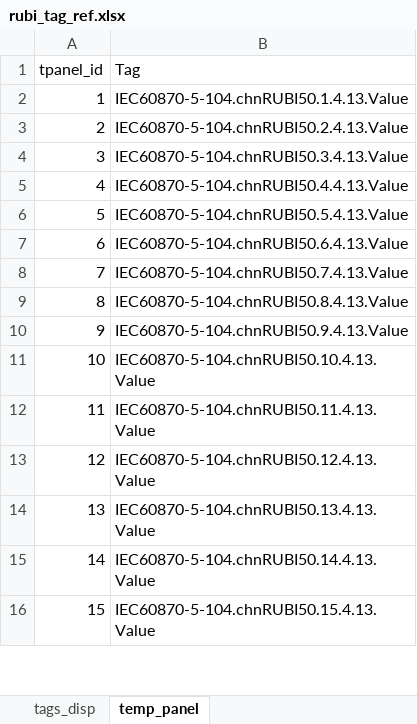
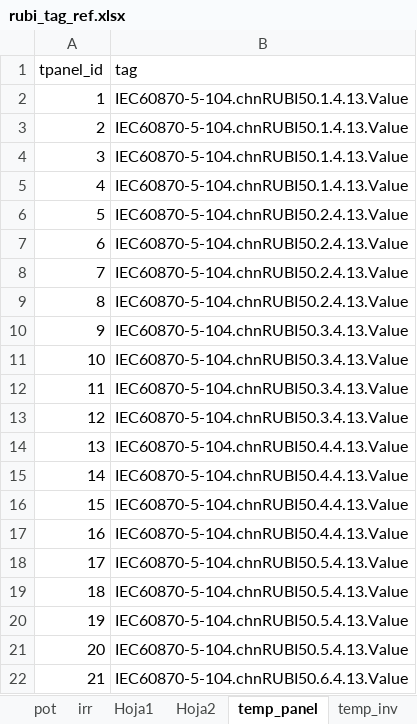
Before and after one commit to EnelExcelencia2022/Rubi_degradaciones, an Excel workbook: dataset/rubi_tag_ref.xlsx, sheet temp_panel, drawn as a sheet; only a part is shown; the shorter side is filled out with more unchanged rows; values as stored, in another font and other column widths than the file's, no borders; addresses are those after the commit; the diff covers the shown part only; the diff names each change by its address in the sheet, - before the commit and + after, or states it on an @@ line.

Commit message:
V2.2
variable Temp. inversor agregada

```diff
--- a/dataset/rubi_tag_ref.xlsx (sheet temp_panel)
+++ b/dataset/rubi_tag_ref.xlsx (sheet temp_panel)
+sheet tab: pot
+sheet tab: irr
+sheet tab: Hoja1
+sheet tab: Hoja2
+sheet tab: temp_inv
-B1: Tag
+B1: tag
+row 2: 1 | IEC60870-5-104.chnRUBI50.1.4.13.Value
+row 3: 2 | IEC60870-5-104.chnRUBI50.1.4.13.Value
+row 4: 3 | IEC60870-5-104.chnRUBI50.1.4.13.Value
@@ column A (tpanel_id) renumbered between rows 5 and 162 @@
+row 7: 6 | IEC60870-5-104.chnRUBI50.2.4.13.Value
+row 8: 7 | IEC60870-5-104.chnRUBI50.2.4.13.Value
+row 9: 8 | IEC60870-5-104.chnRUBI50.2.4.13.Value
+row 10: 9 | IEC60870-5-104.chnRUBI50.3.4.13.Value
+row 11: 10 | IEC60870-5-104.chnRUBI50.3.4.13.Value
+row 12: 11 | IEC60870-5-104.chnRUBI50.3.4.13.Value
+row 15: 14 | IEC60870-5-104.chnRUBI50.4.4.13.Value
+row 16: 15 | IEC60870-5-104.chnRUBI50.4.4.13.Value
+row 17: 16 | IEC60870-5-104.chnRUBI50.4.4.13.Value
+row 18: 17 | IEC60870-5-104.chnRUBI50.5.4.13.Value
+row 19: 18 | IEC60870-5-104.chnRUBI50.5.4.13.Value
+row 20: 19 | IEC60870-5-104.chnRUBI50.5.4.13.Value
```
Also changed, not shown: 108 added rows elsewhere in this sheet, sheet tags_disp, 10 other files.
